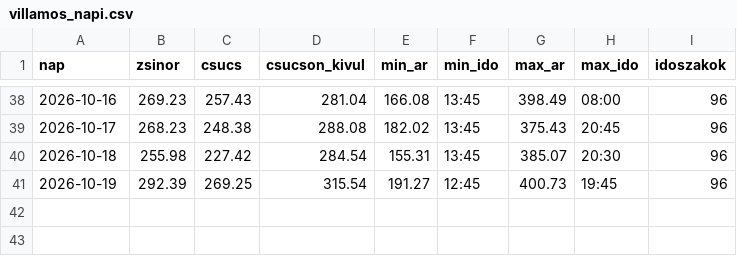
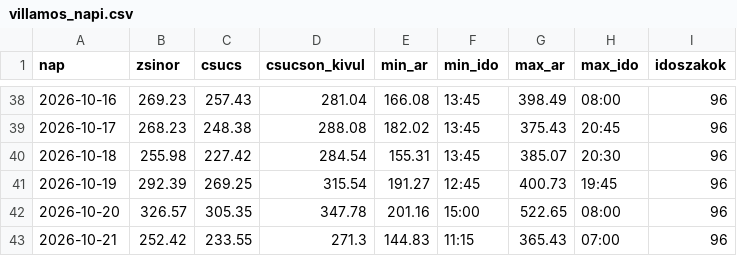
Before and after one commit to lostenergy/energiaar-figyelo, a CSV file: data/villamos_napi.csv, drawn as a sheet; only a part is shown, gaps mark what is left out; the diff names each change by its address in the sheet, - before the commit and + after, or states it on an @@ line.

Commit message:
Adatfrissítés 2026-10-20 14:46

```diff
--- a/data/villamos_napi.csv
+++ b/data/villamos_napi.csv
+row 42: 2026-10-20 | 326.57 | 305.35 | 347.78 | 201.16 | 15:00 | 522.65 | 08:00 | 96
+row 43: 2026-10-21 | 252.42 | 233.55 | 271.3 | 144.83 | 11:15 | 365.43 | 07:00 | 96
```
